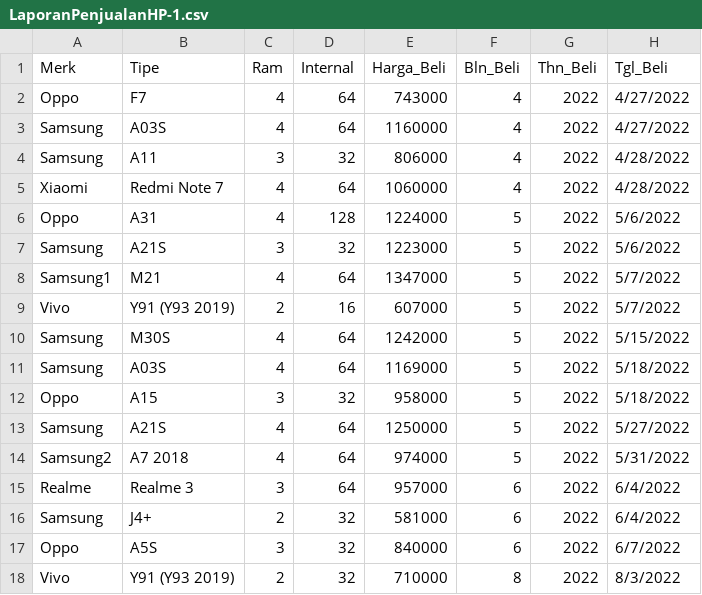
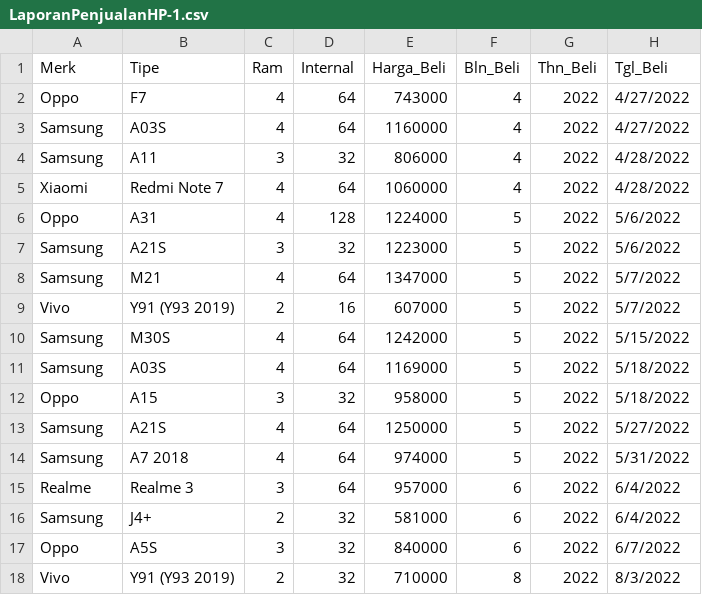
Before and after one commit to MFikriS/Data-Penjualan, a CSV file: LaporanPenjualanHP-1.csv, drawn as a sheet; only a part is shown; the diff names each change by its address in the sheet, - before the commit and + after, or states it on an @@ line.

Commit message:
Update LaporanPenjualanHP-1.csv

```diff
--- a/LaporanPenjualanHP-1.csv
+++ b/LaporanPenjualanHP-1.csv
-A8 (Merk): Samsung1
+A8 (Merk): Samsung
-A14 (Merk): Samsung2
+A14 (Merk): Samsung
```
